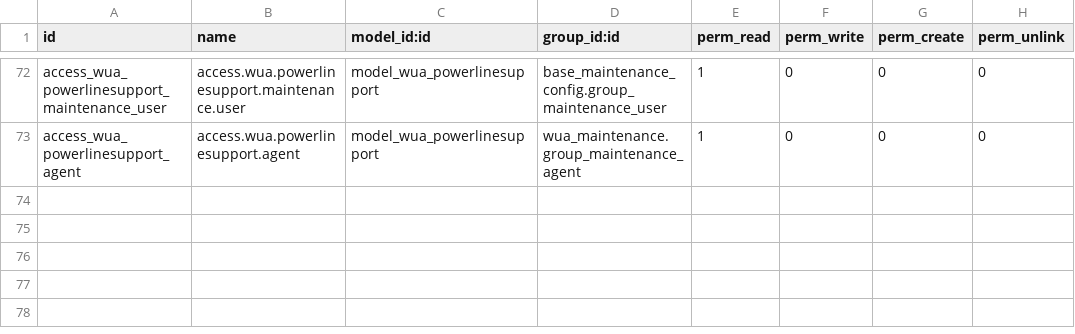
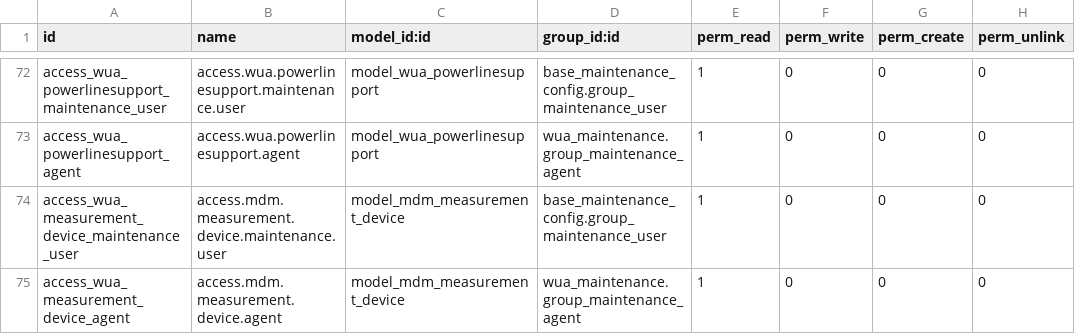
Before and after one commit to MovalAgroingenieria/wua, a CSV file: wua_maintenance/security/ir.model.access.csv, drawn as a sheet; only a part is shown, gaps mark what is left out.

Commit message:
[UPD] wua_mdm_sensor_management: Add sensors management and its integration with maintenance and inventory

```diff
--- a/wua_maintenance/security/ir.model.access.csv
+++ b/wua_maintenance/security/ir.model.access.csv
@@ -73 +73,3 @@ access_wua_powerlinesupport_maintenance_user,access.wua.powerlinesupport.mainten
 access_wua_powerlinesupport_agent,access.wua.powerlinesupport.agent,model_wua_powerlinesupport,wua_maintenance.group_maintenance_agent,1,0,0,0
+access_wua_measurement_device_maintenance_user,access.mdm.measurement.device.maintenance.user,model_mdm_measurement_device,base_maintenance_config.group_maintenance_user,1,0,0,0
+access_wua_measurement_device_agent,access.mdm.measurement.device.agent,model_mdm_measurement_device,wua_maintenance.group_maintenance_agent,1,0,0,0
```
Also changed, not shown: wua_infrastructure_inventory/security/ir.model.access.csv, 19 other files.
